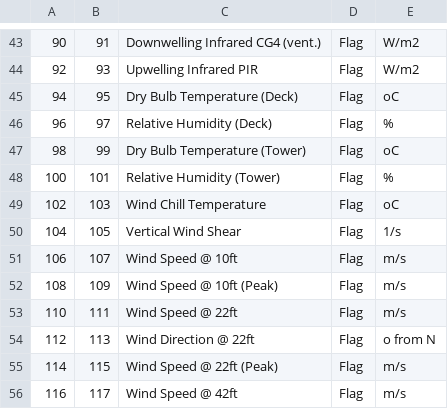
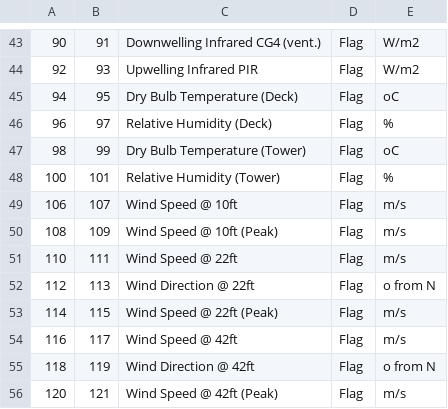
Before and after one commit to Kejie-Wang/SolarPrediction, a CSV file: dataset/NREL_SSRL_BMS_IRANDMETE/field/200011_200312_id.csv, drawn as a sheet; only a part is shown, gaps mark what is left out; the shorter side is filled out with more unchanged rows; the diff names each change by its address in the sheet, - before the commit and + after, or states it on an @@ line.

```diff
--- a/dataset/NREL_SSRL_BMS_IRANDMETE/field/200011_200312_id.csv
+++ b/dataset/NREL_SSRL_BMS_IRANDMETE/field/200011_200312_id.csv
-row 49: 102 | 103 | Wind Chill Temperature | Flag | oC
-row 50: 104 | 105 | Vertical Wind Shear | Flag | 1/s
```
Also changed, not shown: 1 other file.
